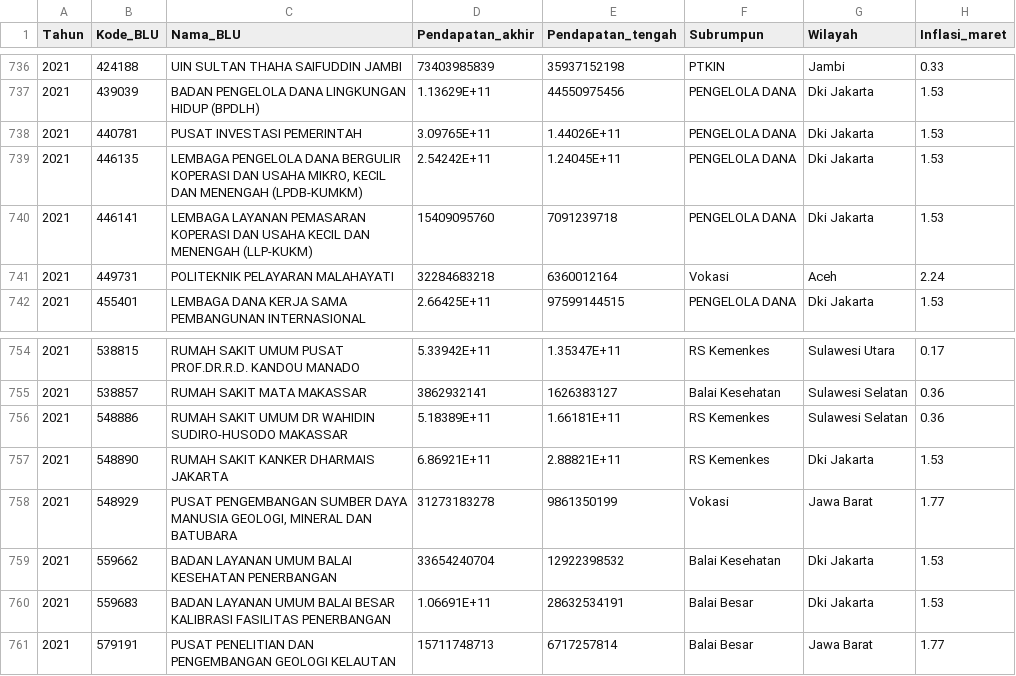
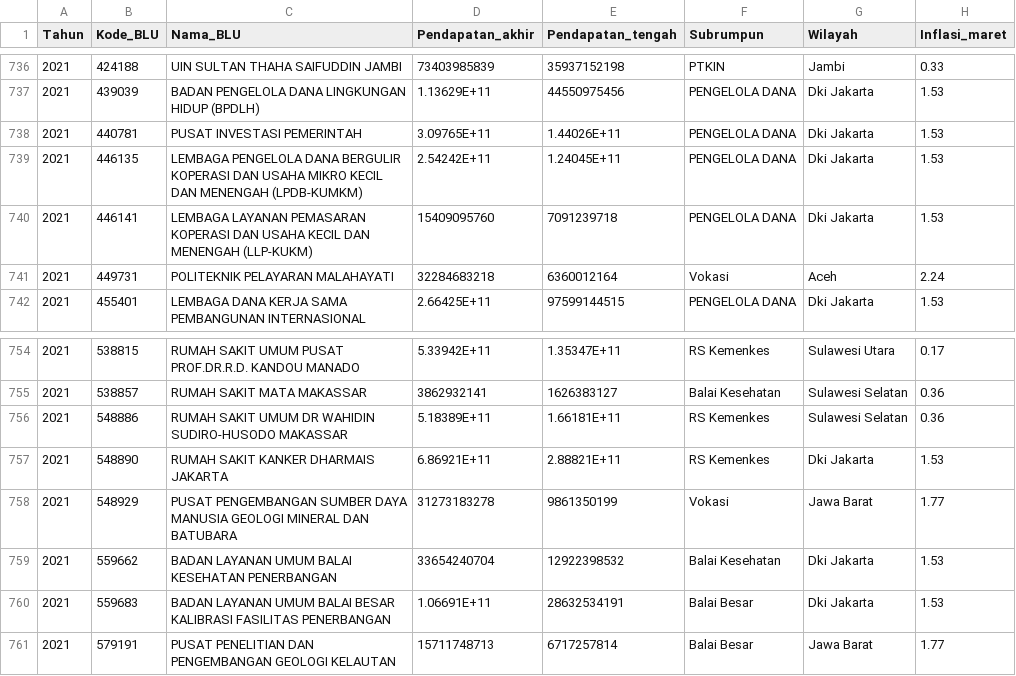
Before and after one commit to bahrizalsyah14/blufor, a CSV file: data_blu.csv, drawn as a sheet; only a part is shown, gaps mark what is left out; the diff covers the shown part only; the diff names each change by its address in the sheet, - before the commit and + after, or states it on an @@ line.

```diff
--- a/data_blu.csv
+++ b/data_blu.csv
-C739 (Nama_BLU): …DAN USAHA MIKRO, KECIL DAN…
+C739 (Nama_BLU): …DAN USAHA MIKRO KECIL DAN…
-C758 (Nama_BLU): …DAYA MANUSIA GEOLOGI, MINERAL DAN…
+C758 (Nama_BLU): …DAYA MANUSIA GEOLOGI MINERAL DAN…
```
Also changed, not shown: 14 edited cells elsewhere in this file.
